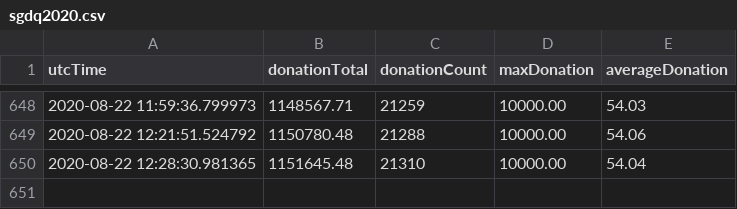
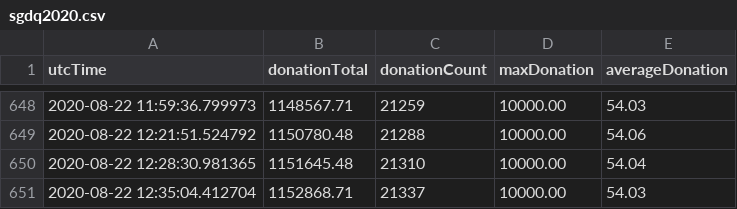
Before and after one commit to Pepper-Wood/gdq-graph, a CSV file: sgdq2020.csv, drawn as a sheet; only a part is shown, gaps mark what is left out; the diff names each change by its address in the sheet, - before the commit and + after, or states it on an @@ line.

```diff
--- a/sgdq2020.csv
+++ b/sgdq2020.csv
+row 651: 2020-08-22 12:35:04.412704 | 1152868.71 | 21337 | 10000.00 | 54.03
```
